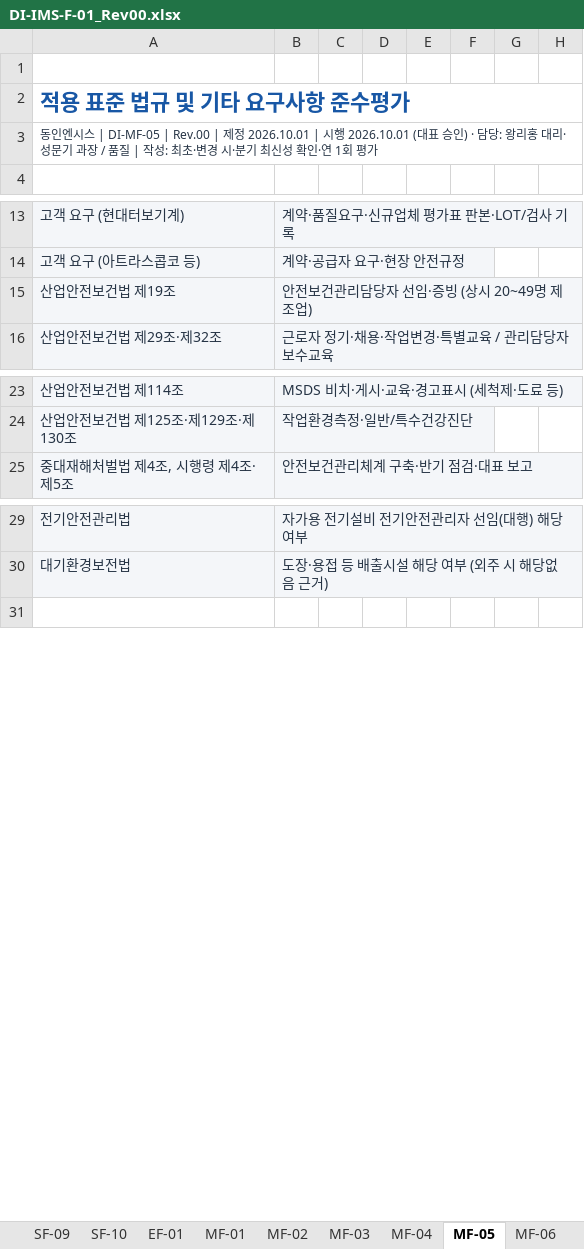
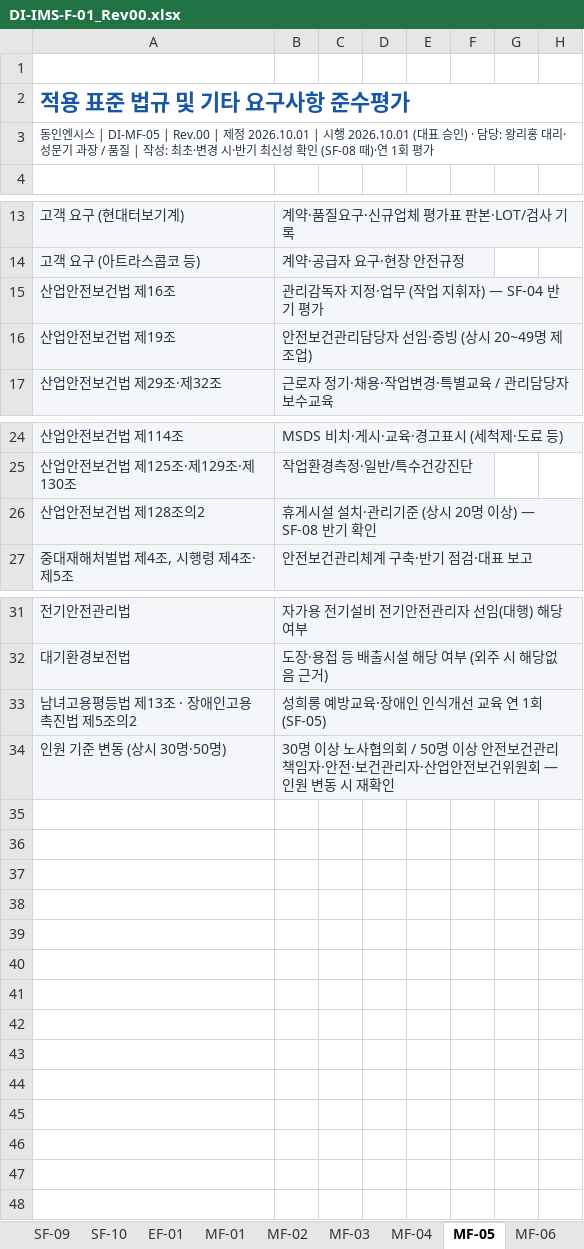
Before and after one commit to bmk3037/donginensis, an Excel workbook: _src/iso/source/DI-IMS-F-01_Rev00.xlsx, sheet MF-05, drawn as a sheet; only a part is shown, gaps mark what is left out; values as stored, in another font and other column widths than the file's, no borders; charts and pictures and conditional formats not drawn; the diff names each change by its address in the sheet, - before the commit and + after, or states it on an @@ line.

```diff
--- a/_src/iso/source/DI-IMS-F-01_Rev00.xlsx (sheet MF-05)
+++ b/_src/iso/source/DI-IMS-F-01_Rev00.xlsx (sheet MF-05)
-A3: …경 시·분기 최신성 확인·연 1회…
+A3: …경 시·반기 최신성 확인 (SF-08 때)·연 1회…
+row 15: 산업안전보건법 제16조 | 관리감독자 지정·업무 (작업 지휘자) — SF-04 반기 평가
+row 26: 산업안전보건법 제128조의2 | 휴게시설 설치·관리기준 (상시 20명 이상) — SF-08 반기 확인
+row 33: 남녀고용평등법 제13조 · 장애인고용촉진법 제5조의2 | 성희롱 예방교육·장애인 인식개선 교육 연 1회 (SF-05)
+row 34: 인원 기준 변동 (상시 30명·50명) | 30명 이상 노사협의회 / 50명 이상 안전보건관리책임자·안전·보건관리자·산업안전보건위원회 — 인원 변동 시 재확인
+row 35: (empty)
+row 36: (empty)
+row 37: (empty)
+row 38: (empty)
+row 39: (empty)
+row 40: (empty)
+row 41: (empty)
+row 42: (empty)
+row 43: (empty)
+row 44: (empty)
+row 45: (empty)
+row 46: (empty)
+row 47: (empty)
```
Also changed, not shown: sheet MF-03, sheet QF-13-2, sheet SF-04, sheet SF-08, sheet SF-05, sheet 양식목록, 6 more sheets, 21 other files.
